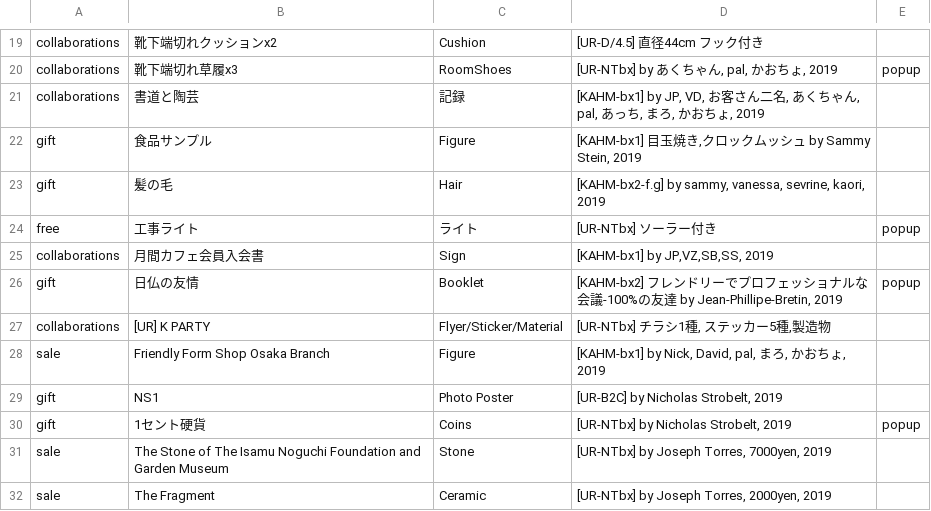
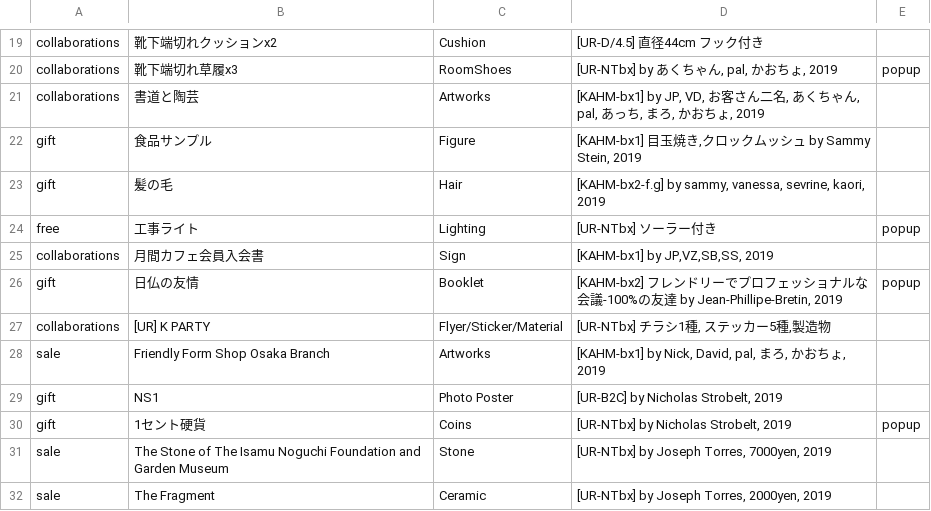
Before and after one commit to the-things-i-we-own/-, a CSV file: nishitemma/list.csv, drawn as a sheet; only a part is shown, gaps mark what is left out; the diff covers the shown part only.

```diff
--- a/nishitemma/list.csv
+++ b/nishitemma/list.csv
@@ -20,6 +20,6 @@ collaborations,靴下端切れクッションx2,Cushion,"[UR-D/4.5] 直径44cm
 collaborations,靴下端切れ草履x3,RoomShoes,"[UR-NTbx] by あくちゃん, pal, かおちょ, 2019",popup,
-collaborations,書道と陶芸,記録,"[KAHM-bx1] by JP, VD, お客さん二名, あくちゃん, pal, あっち, まろ, かおちょ, 2019",,
+collaborations,書道と陶芸,Artworks,"[KAHM-bx1] by JP, VD, お客さん二名, あくちゃん, pal, あっち, まろ, かおちょ, 2019",,
 gift,食品サンプル,Figure,"[KAHM-bx1] 目玉焼き,クロックムッシュ by Sammy Stein, 2019",,
 gift,髪の毛,Hair,"[KAHM-bx2-f.g] by sammy, vanessa, sevrine, kaori, 2019",,
-free,工事ライト,ライト,"[UR-NTbx] ソーラー付き",popup,
+free,工事ライト,Lighting,"[UR-NTbx] ソーラー付き",popup,
 collaborations,月間カフェ会員入会書,Sign,"[KAHM-bx1] by JP,VZ,SB,SS, 2019",,
@@ -27,3 +27,3 @@ gift,日仏の友情,Booklet,"[KAHM-bx2] フレンドリーでプロフェッシ
 collaborations,"[UR] K PARTY","Flyer/Sticker/Material","[UR-NTbx] チラシ1種, ステッカー5種,製造物",,
-sale,Friendly Form Shop Osaka Branch,Figure,"[KAHM-bx1] by Nick, David, pal, まろ, かおちょ, 2019",,
+sale,Friendly Form Shop Osaka Branch,Artworks,"[KAHM-bx1] by Nick, David, pal, まろ, かおちょ, 2019",,
 gift,NS1,Photo Poster,"[UR-B2C] by Nicholas Strobelt, 2019",,
```
Also changed, not shown: 9 edited cells elsewhere in this file.
